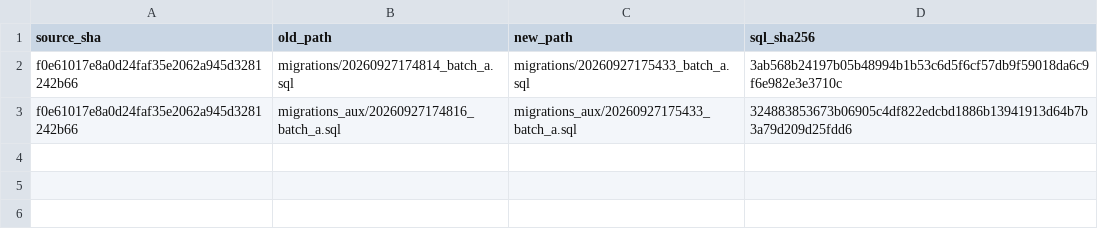
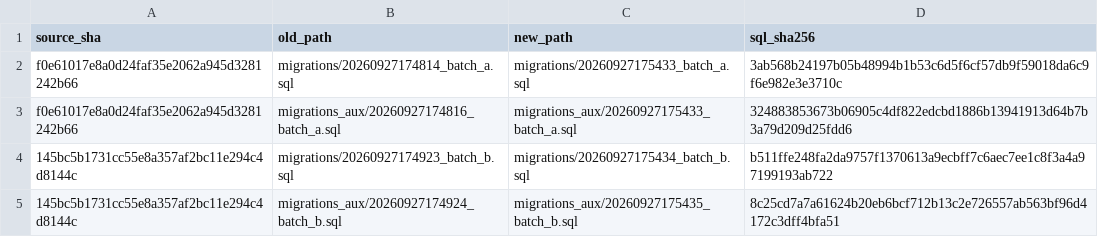
Before and after one commit to san-wonderful-tests/atlas-batch-queue-proof-20260927, a TSV file: BATCH_MANIFEST.tsv, drawn as a sheet; the diff names each change by its address in the sheet, - before the commit and + after, or states it on an @@ line.

```diff
--- a/BATCH_MANIFEST.tsv
+++ b/BATCH_MANIFEST.tsv
+row 4: 145bc5b1731cc55e8a357af2bc11e294c4d8144c | migrations/20260927174923_batch_b.sql | migrations/20260927175434_batch_b.sql | b511ffe248fa2da9757f1370613a9ecbff7c6aec7ee1c8f3a4a97199193ab722
+row 5: 145bc5b1731cc55e8a357af2bc11e294c4d8144c | migrations_aux/20260927174924_batch_b.sql | migrations_aux/20260927175435_batch_b.sql | 8c25cd7a7a61624b20eb6bcf712b13c2e726557ab563bf96d4172c3dff4bfa51
```
Also changed, not shown: 4 other files.
